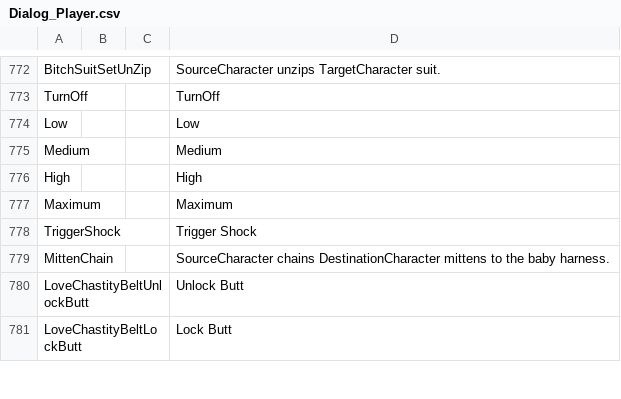
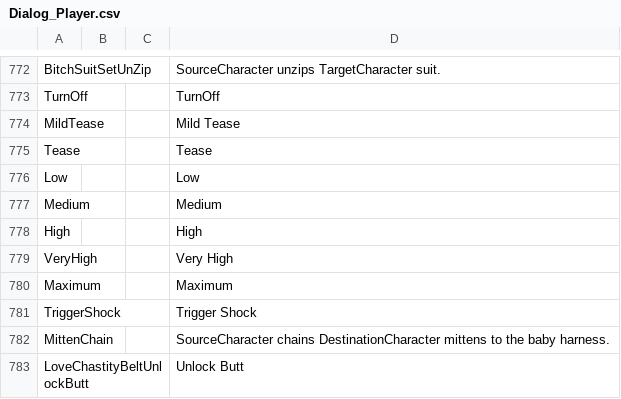
Before and after one commit to BunnyMadMan/Bondage-College, a CSV file: BondageClub/Screens/Character/Player/Dialog_Player.csv, drawn as a sheet; only a part is shown, gaps mark what is left out; the shorter side is filled out with more unchanged rows; the diff names each change by its address in the sheet, - before the commit and + after, or states it on an @@ line.

Commit message:
Update Dialog_Player.csv

```diff
--- a/BondageClub/Screens/Character/Player/Dialog_Player.csv
+++ b/BondageClub/Screens/Character/Player/Dialog_Player.csv
+row 774: MildTease |  |  | Mild Tease
+row 775: Tease |  |  | Tease
+row 779: VeryHigh |  |  | Very High
```
